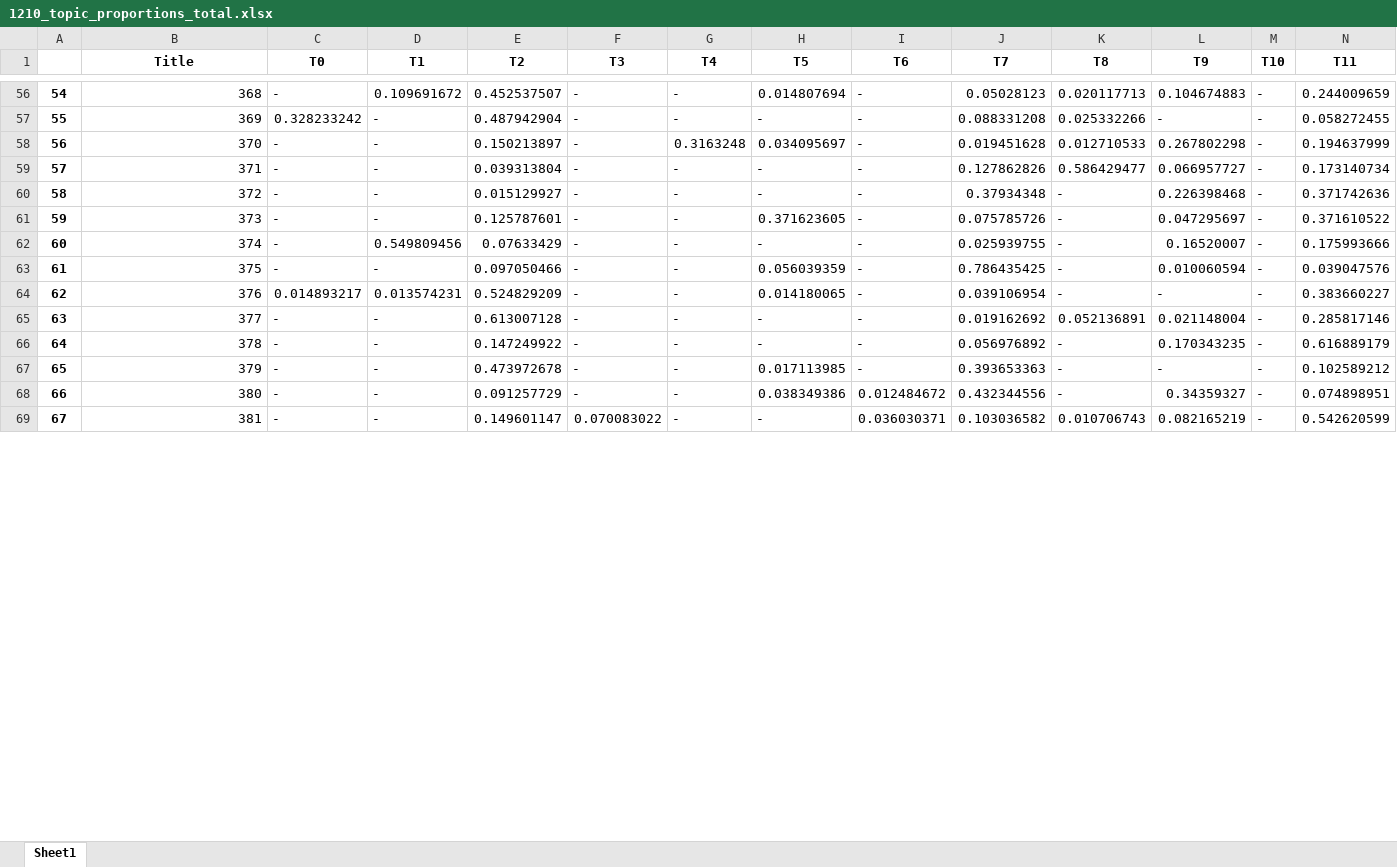
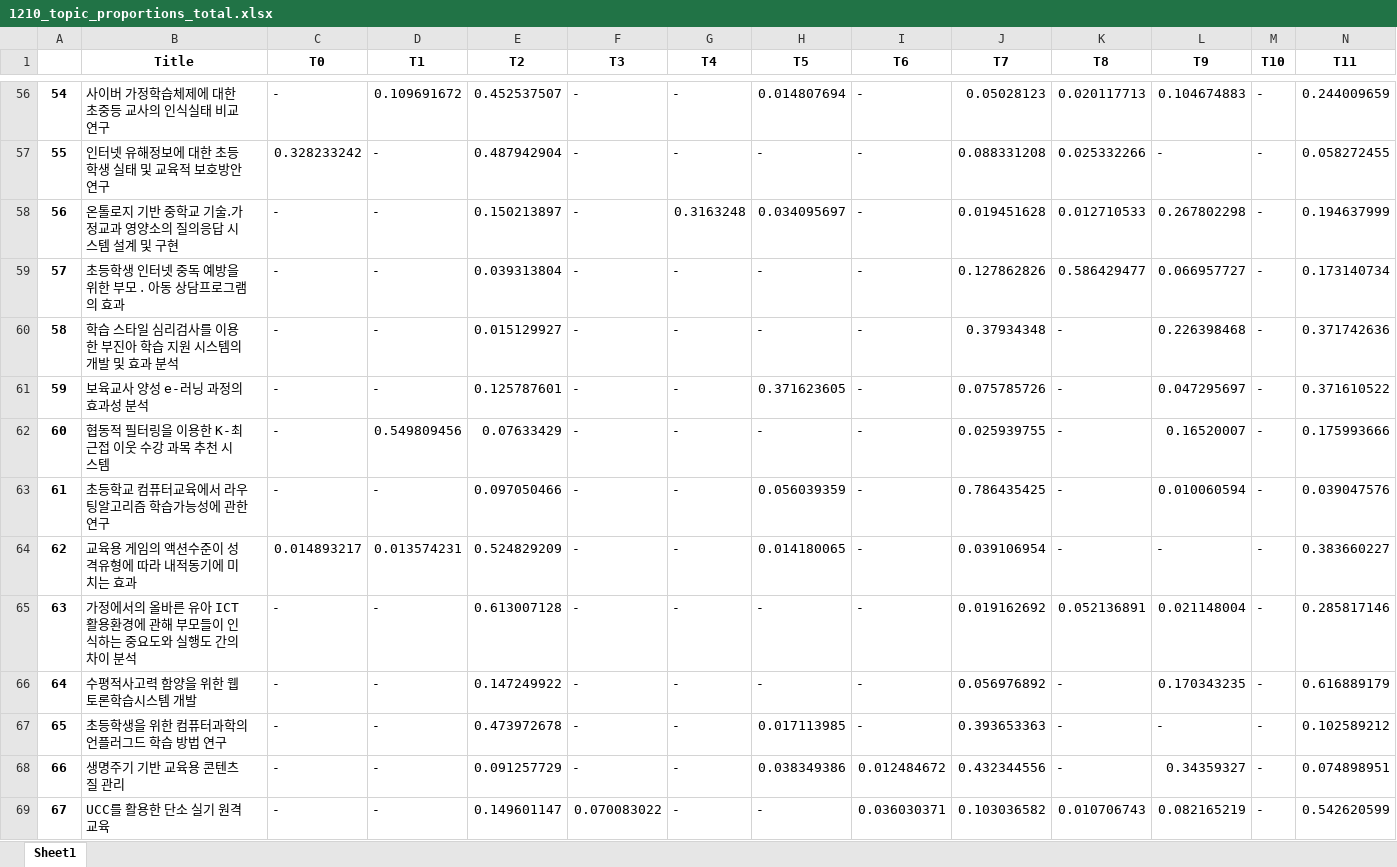
Before and after one commit to nan-noo/yooniverse, an Excel workbook: datamining/final_data/1210_topic_proportions_total.xlsx, sheet Sheet1, drawn as a sheet; only a part is shown, gaps mark what is left out; values as stored, in another font and other column widths than the file's, no borders; the diff covers the shown part only; the diff names each change by its address in the sheet, - before the commit and + after, or states it on an @@ line.

```diff
--- a/datamining/final_data/1210_topic_proportions_total.xlsx (sheet Sheet1)
+++ b/datamining/final_data/1210_topic_proportions_total.xlsx (sheet Sheet1)
-B56 (Title): 368
+B56 (Title): 사이버 가정학습체제에 대한 초중등 교사의 인식실태 비교연구
-B57 (Title): 369
+B57 (Title): 인터넷 유해정보에 대한 초등학생 실태 및 교육적 보호방안 연구
-B58 (Title): 370
+B58 (Title): 온톨로지 기반 중학교 기술․가정교과 영양소의 질의응답 시스템 설계 및 구현
-B59 (Title): 371
+B59 (Title): 초등학생 인터넷 중독 예방을 위한 부모 ․ 아동 상담프로그램의 효과
-B60 (Title): 372
+B60 (Title): 학습 스타일 심리검사를 이용한 부진아 학습 지원 시스템의 개발 및 효과 분석
-B61 (Title): 373
+B61 (Title): 보육교사 양성 e-러닝 과정의 효과성 분석
-B62 (Title): 374
+B62 (Title): 협동적 필터링을 이용한 K-최근접 이웃 수강 과목 추천 시스템
-B63 (Title): 375
+B63 (Title): 초등학교 컴퓨터교육에서 라우팅알고리즘 학습가능성에 관한 연구
-B64 (Title): 376
+B64 (Title): 교육용 게임의 액션수준이 성격유형에 따라 내적동기에 미치는 효과
-B65 (Title): 377
+B65 (Title): 가정에서의 올바른 유아 ICT 활용환경에 관해 부모들이 인식하는 중요도와 실행도 간의 차이 분석
-B66 (Title): 378
+B66 (Title): 수평적사고력 함양을 위한 웹 토론학습시스템 개발
-B67 (Title): 379
+B67 (Title): 초등학생을 위한 컴퓨터과학의 언플러그드 학습 방법 연구
-B68 (Title): 380
+B68 (Title): 생명주기 기반 교육용 콘텐츠 질 관리
-B69 (Title): 381
+B69 (Title): UCC를 활용한 단소 실기 원격 교육
```
Also changed, not shown: 798 edited cells elsewhere in this sheet, 25 other files.
